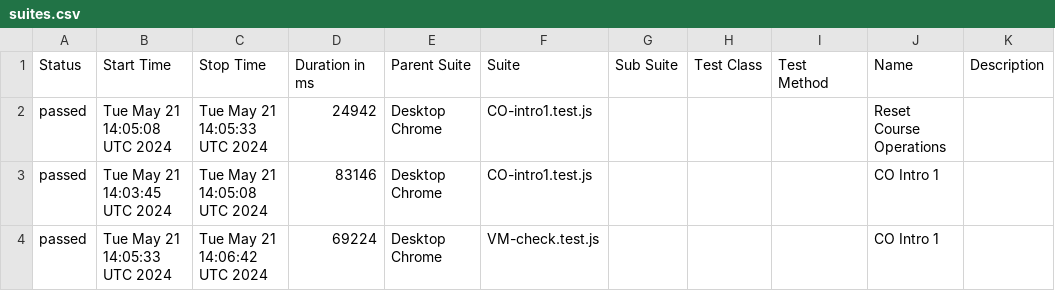
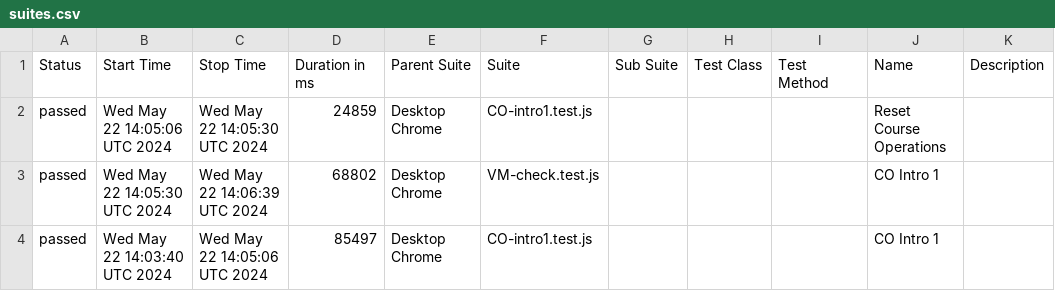
Before and after one commit to correlation-one/ContQA-V2, a CSV file: data/suites.csv, drawn as a sheet.

```diff
--- a/data/suites.csv
+++ b/data/suites.csv
@@ -1,4 +1,4 @@
 "Status","Start Time","Stop Time","Duration in ms","Parent Suite","Suite","Sub Suite","Test Class","Test Method","Name","Description"
-"passed","Tue May 21 14:05:08 UTC 2024","Tue May 21 14:05:33 UTC 2024","24942","Desktop Chrome","CO-intro1.test.js","","","","Reset Course Operations",""
-"passed","Tue May 21 14:03:45 UTC 2024","Tue May 21 14:05:08 UTC 2024","83146","Desktop Chrome","CO-intro1.test.js","","","","CO Intro 1",""
-"passed","Tue May 21 14:05:33 UTC 2024","Tue May 21 14:06:42 UTC 2024","69224","Desktop Chrome","VM-check.test.js","","","","CO Intro 1",""
+"passed","Wed May 22 14:05:06 UTC 2024","Wed May 22 14:05:30 UTC 2024","24859","Desktop Chrome","CO-intro1.test.js","","","","Reset Course Operations",""
+"passed","Wed May 22 14:05:30 UTC 2024","Wed May 22 14:06:39 UTC 2024","68802","Desktop Chrome","VM-check.test.js","","","","CO Intro 1",""
+"passed","Wed May 22 14:03:40 UTC 2024","Wed May 22 14:05:06 UTC 2024","85497","Desktop Chrome","CO-intro1.test.js","","","","CO Intro 1",""
```
Also changed, not shown: 32 other files.
